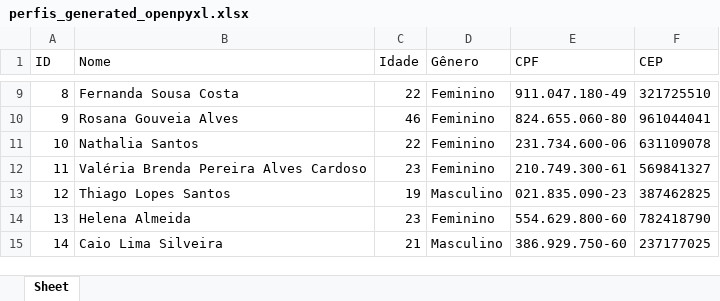
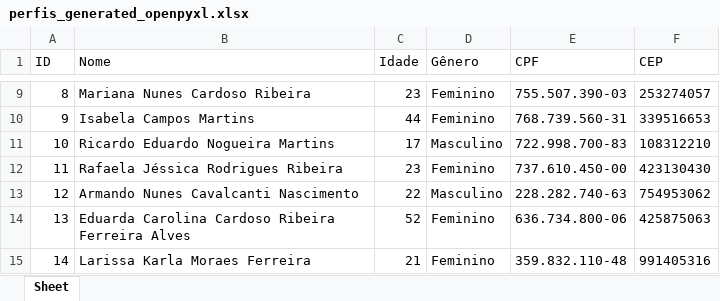
Before and after one commit to MarcosBenHurSilva/Profile_Generator, an Excel workbook: perfis_generated_openpyxl.xlsx, sheet Sheet, drawn as a sheet; only a part is shown, gaps mark what is left out; values as stored, in another font and other column widths than the file's, no borders; the diff covers the shown part only; the diff names each change by its address in the sheet, - before the commit and + after, or states it on an @@ line.

```diff
--- a/perfis_generated_openpyxl.xlsx (sheet Sheet)
+++ b/perfis_generated_openpyxl.xlsx (sheet Sheet)
-B9 (Nome): Fernanda Sousa Costa
+B9 (Nome): Mariana Nunes Cardoso Ribeira
-C9 (Idade): 22
+C9 (Idade): 23
-E9 (CPF): 911.047.180-49
+E9 (CPF): 755.507.390-03
-F9 (CEP): 321725510
+F9 (CEP): 253274057
-B10 (Nome): Rosana Gouveia Alves
+B10 (Nome): Isabela Campos Martins
-C10 (Idade): 46
+C10 (Idade): 44
-E10 (CPF): 824.655.060-80
+E10 (CPF): 768.739.560-31
-F10 (CEP): 961044041
+F10 (CEP): 339516653
-B11 (Nome): Nathalia Santos
+B11 (Nome): Ricardo Eduardo Nogueira Martins
-C11 (Idade): 22
+C11 (Idade): 17
-D11 (Gênero): Feminino
+D11 (Gênero): Masculino
-E11 (CPF): 231.734.600-06
+E11 (CPF): 722.998.700-83
-F11 (CEP): 631109078
+F11 (CEP): 108312210
-B12 (Nome): Valéria Brenda Pereira Alves Cardoso
+B12 (Nome): Rafaela Jéssica Rodrigues Ribeira
-E12 (CPF): 210.749.300-61
+E12 (CPF): 737.610.450-00
-F12 (CEP): 569841327
+F12 (CEP): 423130430
-B13 (Nome): Thiago Lopes Santos
+B13 (Nome): Armando Nunes Cavalcanti Nascimento
-C13 (Idade): 19
+C13 (Idade): 22
-E13 (CPF): 021.835.090-23
+E13 (CPF): 228.282.740-63
-F13 (CEP): 387462825
+F13 (CEP): 754953062
-B14 (Nome): Helena Almeida
+B14 (Nome): Eduarda Carolina Cardoso Ribeira Ferreira Alves
-C14 (Idade): 23
+C14 (Idade): 52
-E14 (CPF): 554.629.800-60
+E14 (CPF): 636.734.800-06
-F14 (CEP): 782418790
+F14 (CEP): 425875063
-B15 (Nome): Caio Lima Silveira
+B15 (Nome): Larissa Karla Moraes Ferreira
-D15 (Gênero): Masculino
+D15 (Gênero): Feminino
-E15 (CPF): 386.929.750-60
+E15 (CPF): 359.832.110-48
-F15 (CEP): 237177025
+F15 (CEP): 991405316
```
Also changed, not shown: 414 edited cells elsewhere in this sheet, 7 other files.
